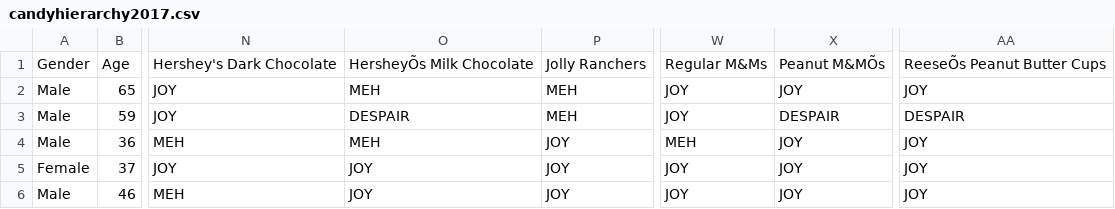
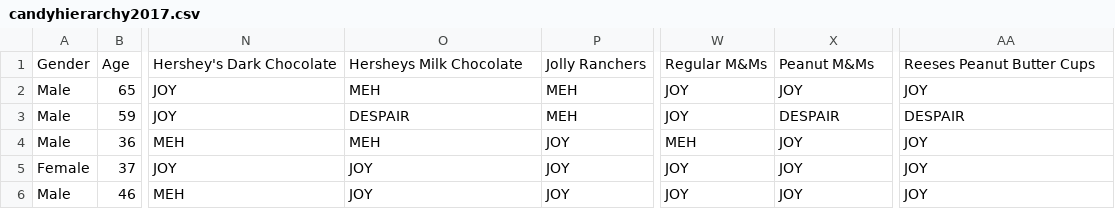
Before and after one commit to anewlon-deerfield/Data-Science-Materials, a CSV file: candyhierarchy2017.csv, drawn as a sheet; only a part is shown, gaps mark what is left out; the diff names each change by its address in the sheet, - before the commit and + after, or states it on an @@ line.

Commit message:
Update candyhierarchy2017.csv

```diff
--- a/candyhierarchy2017.csv
+++ b/candyhierarchy2017.csv
-O1: HersheyÕs Milk Chocolate
+O1: Hersheys Milk Chocolate
-X1: Peanut M&MÕs
+X1: Peanut M&Ms
-AA1: ReeseÕs Peanut Butter Cups
+AA1: Reeses Peanut Butter Cups
```
